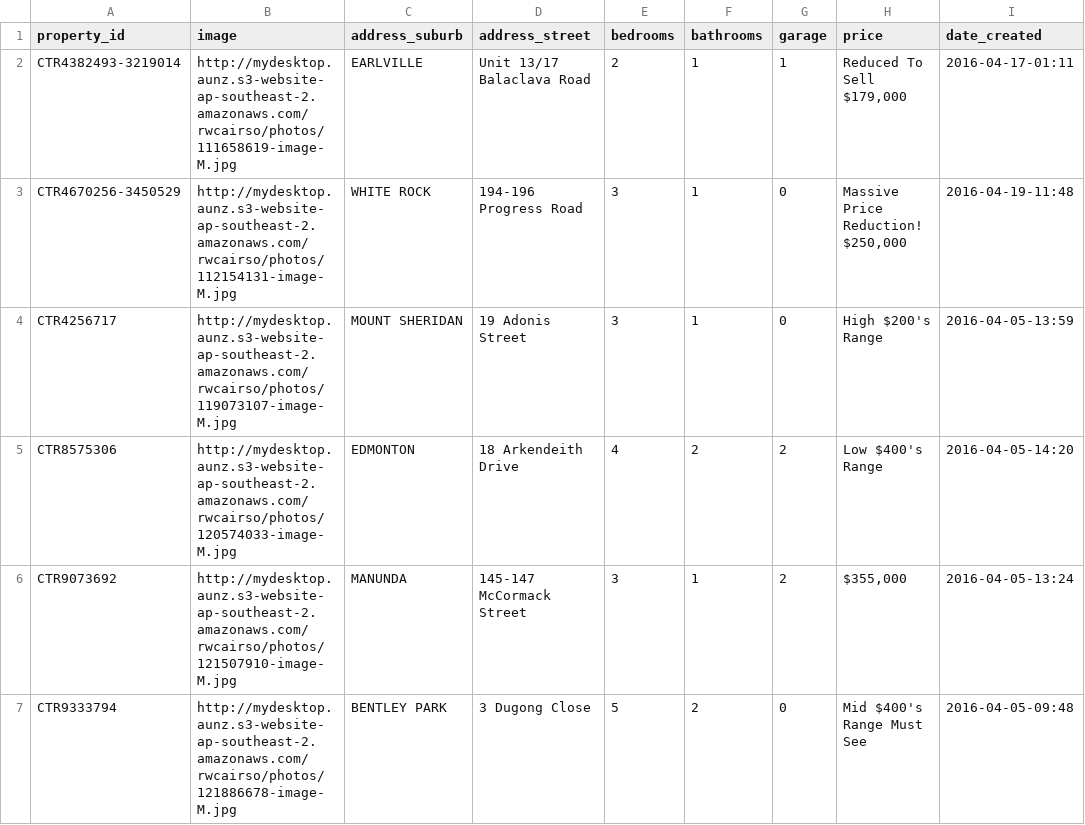
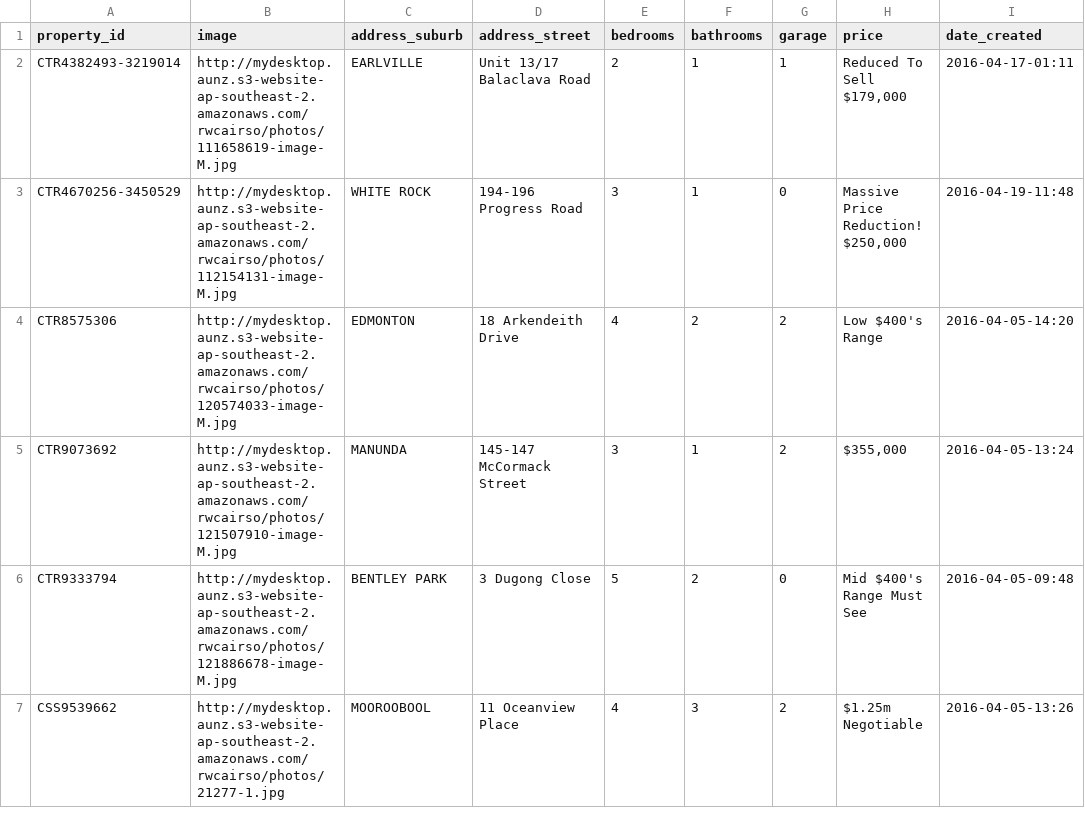
Before and after one commit to callumflack/therese-plath-realestate, a CSV file: _data/current.csv, drawn as a sheet; only a part is shown; the shorter side is filled out with more unchanged rows; the diff names each change by its address in the sheet, - before the commit and + after, or states it on an @@ line.

```diff
--- a/_data/current.csv
+++ b/_data/current.csv
-row 4: CTR4256717 | http://mydesktop.aunz.s3-website-ap-southeast-2.amazonaws.com/rwcairso/photos/119073107-image-M.jpg | MOUNT SHERIDAN | 19 Adonis Street | 3 | 1 | 0 | High $200's Range | 2016-04-05-13:59
```
Also changed, not shown: 1 other file.
